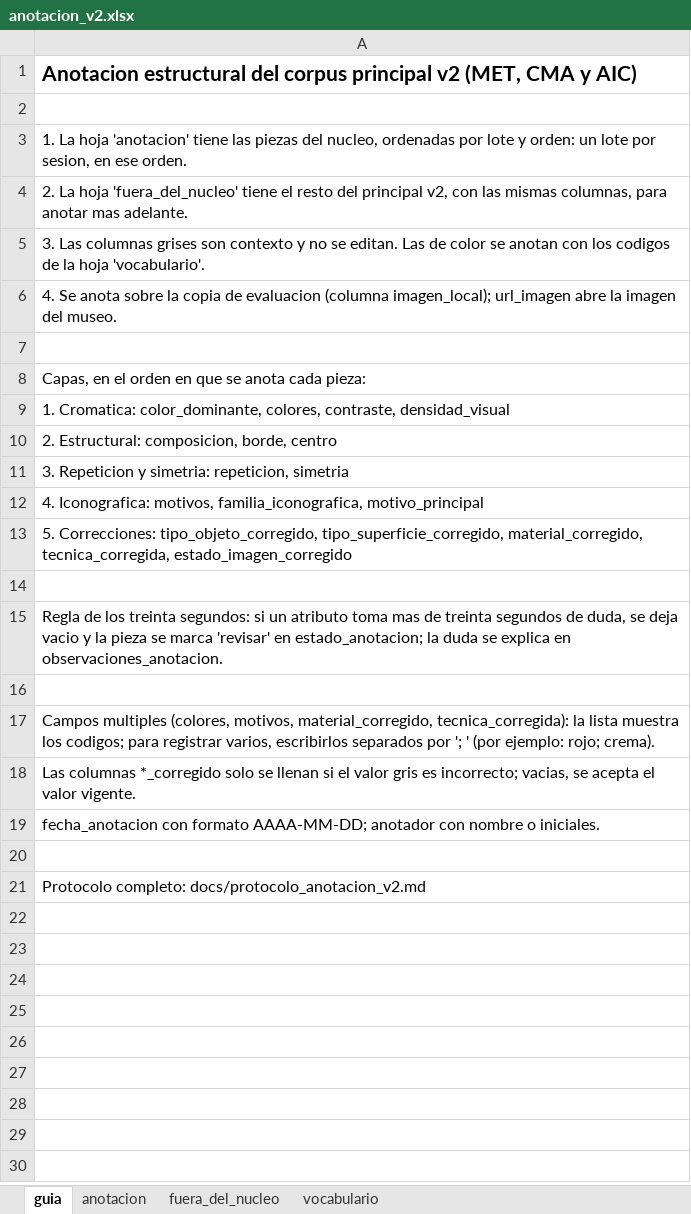
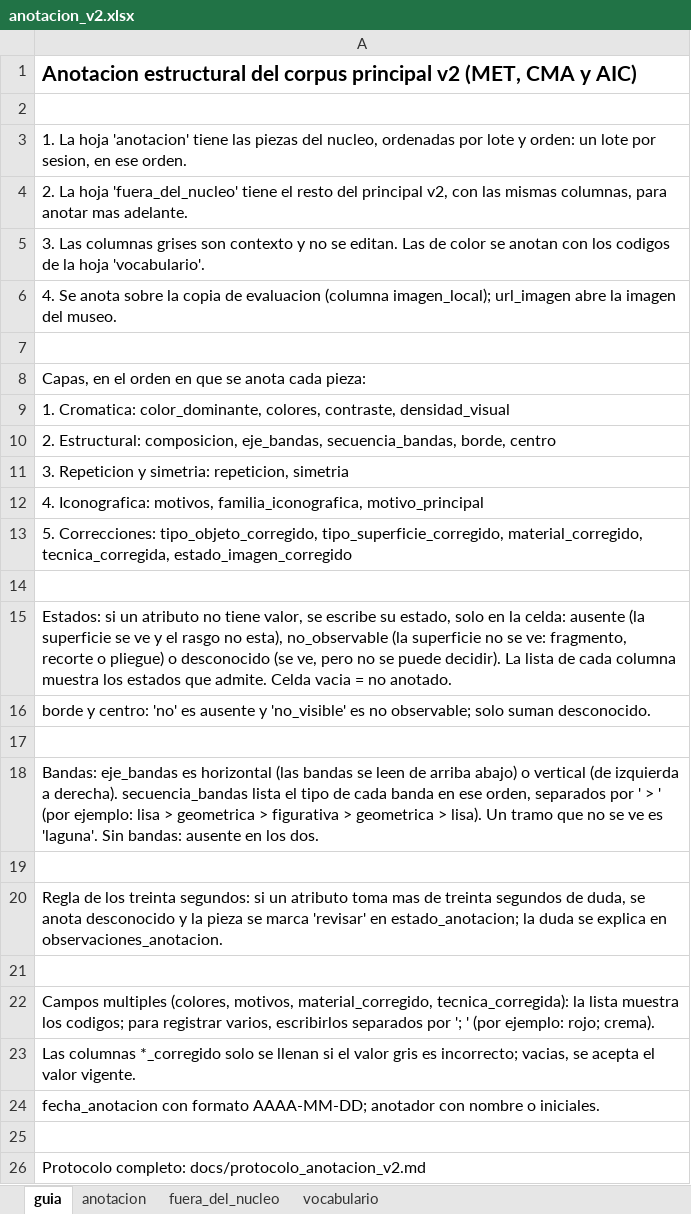
Before and after one commit to hsancheza90-art/uni-cc-base-multimodal-textiles-andinos, an Excel workbook: data/metadata/anotacion_v2.xlsx, sheet guia, drawn as a sheet; values as stored, in another font and other column widths than the file's, no borders; the diff names each change by its address in the sheet, - before the commit and + after, or states it on an @@ line.

Commit message:
Amplia la anotacion v2 con bandas, estados y re-anotacion ciega
Esquema (plan de cierre, D3): eje_bandas y secuencia_bandas registran la
palabra de bandas con el tipo de cada banda, sin color ni anchos, y cada
atributo admite en la misma celda los estados ausente, no_observable y
desconocido. La v1 congelada no cambia.

Sin segundo anotador (D1), el acuerdo se mide intra-anotador: un workbook
de re-anotacion ciega del lote 1, en otro orden, que se compara con la
primera anotacion solo si pasaron 7 dias o mas. Las secuencias se comparan
por coincidencia exacta y similitud de edicion. El flujo regenera el
informe de acuerdo para que siga siempre al workbook.

```diff
--- a/data/metadata/anotacion_v2.xlsx (sheet guia)
+++ b/data/metadata/anotacion_v2.xlsx (sheet guia)
-A10: …Estructural: composicion, borde, centro
+A10: …Estructural: composicion, eje_bandas, secuencia_bandas, borde, centro
-A15: Regla de los treinta segundos: si un atributo toma mas de treinta segundos de duda, se deja vacio y la pieza se marca 'revisar' en estado_anotacion; la duda se explica en observaciones_anotacion.
+A15: Estados: si un atributo no tiene valor, se escribe su estado, solo en la celda: ausente (la superficie se ve y el rasgo no esta), no_observable (la superficie no se ve: fragmento, recorte o pliegue) o desconocido (se ve, pero no se puede decidir). La lista de cada columna muestra los estados que admite. Celda vacia = no anotado.
+row 16: borde y centro: 'no' es ausente y 'no_visible' es no observable; solo suman desconocido.
+row 17: (empty)
+row 18: Bandas: eje_bandas es horizontal (las bandas se leen de arriba abajo) o vertical (de izquierda a derecha). secuencia_bandas lista el tipo de cada banda en ese orden, separados por ' > ' (por ejemplo: lisa > geometrica > figurativa > geometrica > lisa). Un tramo que no se ve es 'laguna'. Sin bandas: ausente en los dos.
+row 19: (empty)
+row 20: Regla de los treinta segundos: si un atributo toma mas de treinta segundos de duda, se anota desconocido y la pieza se marca 'revisar' en estado_anotacion; la duda se explica en observaciones_anotacion.
```
Also changed, not shown: sheet vocabulario, sheet anotacion, sheet fuera_del_nucleo, 17 other files.
